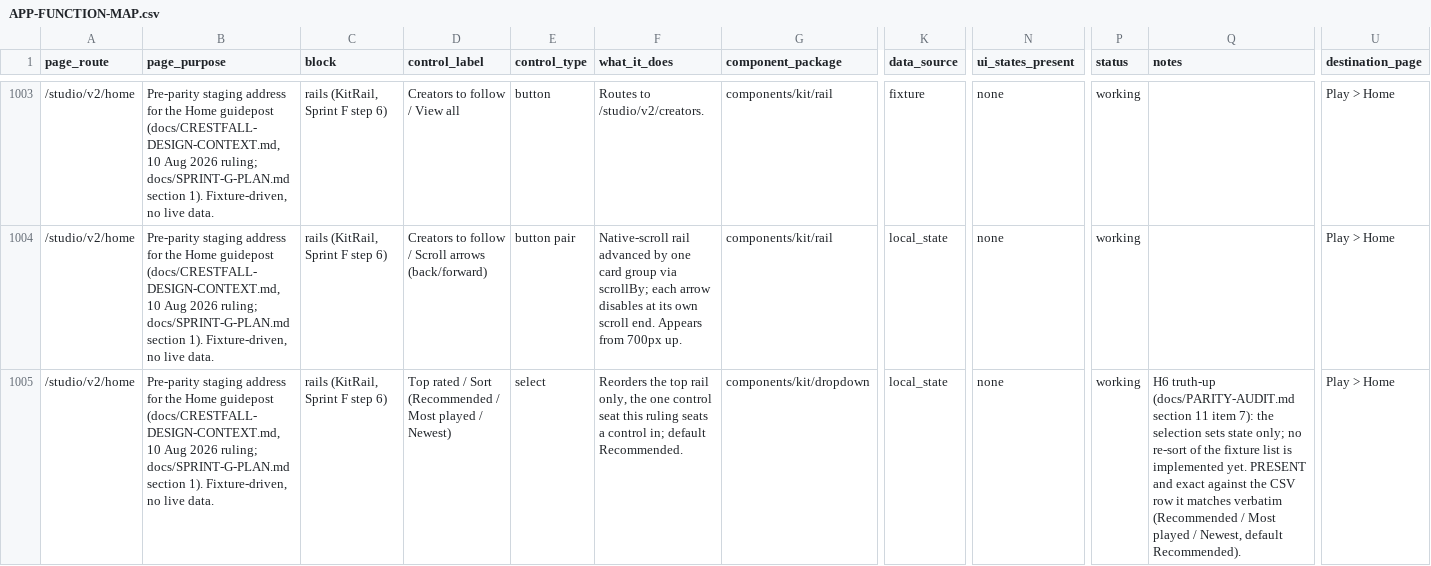
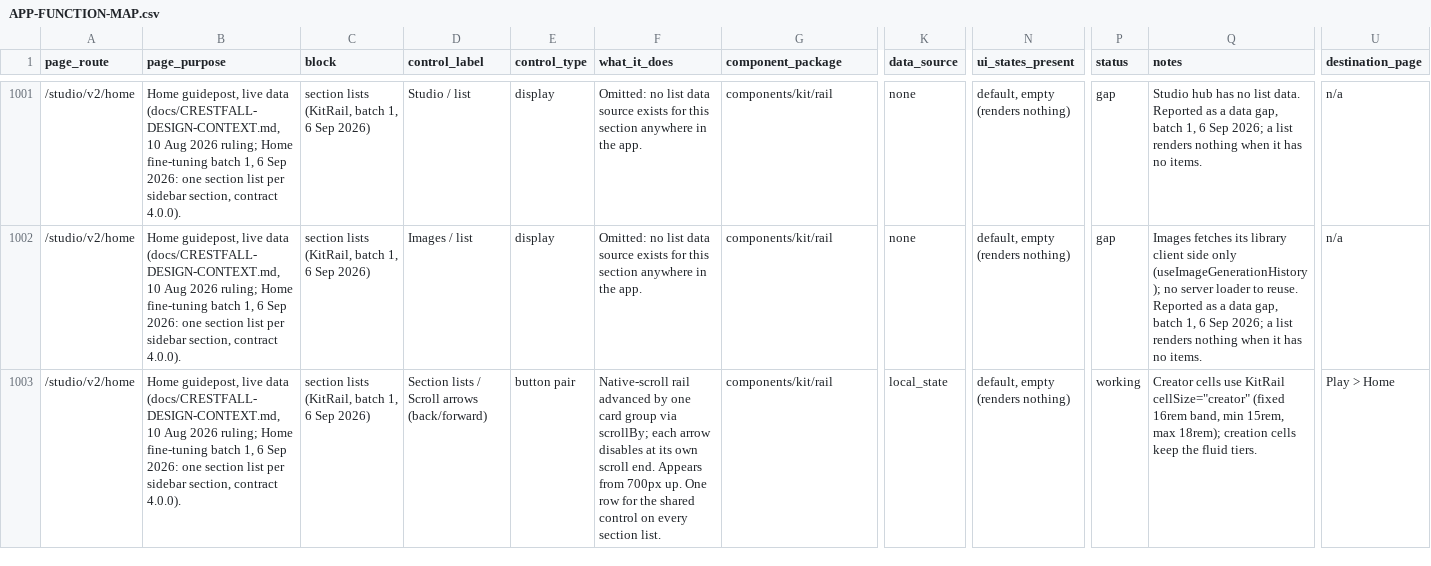
Before and after one commit to nsdamuth/Crestfall-fe, a CSV file: docs/APP-FUNCTION-MAP.csv, drawn as a sheet; only a part is shown, gaps mark what is left out; addresses are those after the commit; the diff covers the shown part only; the diff names each change by its address in the sheet, - before the commit and + after, or states it on an @@ line.

```diff
--- a/docs/APP-FUNCTION-MAP.csv
+++ b/docs/APP-FUNCTION-MAP.csv
-B1001:B1003 (page_purpose): Pre-parity staging address for the Home guidepost (docs/CRESTFALL-DESIGN-CONTEXT.md, 10 Aug 2026 ruling; docs/SPRINT-G-PLAN.md section 1). Fixture-driven, no live data.
+B1001:B1003 (page_purpose): Home guidepost, live data (docs/CRESTFALL-DESIGN-CONTEXT.md, 10 Aug 2026 ruling; Home fine-tuning batch 1, 6 Sep 2026: one section list per sidebar section, contract 4.0.0).
-C1001:C1003 (block): rails (KitRail, Sprint F step 6)
+C1001:C1003 (block): section lists (KitRail, batch 1, 6 Sep 2026)
-D1001 (control_label): Creators to follow / View all
+D1001 (control_label): Studio / list
-E1001 (control_type): button
+E1001 (control_type): display
-F1001 (what_it_does): Routes to /studio/v2/creators.
+F1001 (what_it_does): Omitted: no list data source exists for this section anywhere in the app.
-K1001 (data_source): fixture
+K1001 (data_source): none
-N1001:N1003 (ui_states_present): none
+N1001:N1003 (ui_states_present): default, empty (renders nothing)
-P1001:P1002 (status): working
+P1001:P1002 (status): gap
-Q1001 (notes): (empty)
+Q1001 (notes): Studio hub has no list data. Reported as a data gap, batch 1, 6 Sep 2026; a list renders nothing when it has no items.
-U1001:U1002 (destination_page): Play > Home
+U1001:U1002 (destination_page): n/a
-D1002 (control_label): Creators to follow / Scroll arrows (back/forward)
+D1002 (control_label): Images / list
-E1002 (control_type): button pair
+E1002 (control_type): display
-F1002 (what_it_does): Native-scroll rail advanced by one card group via scrollBy; each arrow disables at its own scroll end. Appears from 700px up.
+F1002 (what_it_does): Omitted: no list data source exists for this section anywhere in the app.
-K1002 (data_source): local_state
+K1002 (data_source): none
-Q1002 (notes): (empty)
+Q1002 (notes): Images fetches its library client side only (useImageGenerationHistory); no server loader to reuse. Reported as a data gap, batch 1, 6 Sep 2026; a list renders nothing when it has no items.
-D1003 (control_label): Top rated / Sort (Recommended / Most played / Newest)
+D1003 (control_label): Section lists / Scroll arrows (back/forward)
-E1003 (control_type): select
+E1003 (control_type): button pair
-F1003 (what_it_does): Reorders the top rail only, the one control seat this ruling seats a control in; default Recommended.
+F1003 (what_it_does): Native-scroll rail advanced by one card group via scrollBy; each arrow disables at its own scroll end. Appears from 700px up. One row for the shared control on every section list.
-G1003 (component_package): components/kit/dropdown
+G1003 (component_package): components/kit/rail
-Q1003 (notes): H6 truth-up (docs/PARITY-AUDIT.md section 11 item 7): the selection sets state only; no re-sort of the fixture list is implemented yet. PRESENT and exact against the CSV row it matches verbatim (Recommended / Most played / Newest, default Recommended).
+Q1003 (notes): Creator cells use KitRail cellSize="creator" (fixed 16rem band, min 15rem, max 18rem); creation cells keep the fluid tiers.
```
Also changed, not shown: 2 removed rows and 122 edited cells elsewhere in this file, 9 other files.
